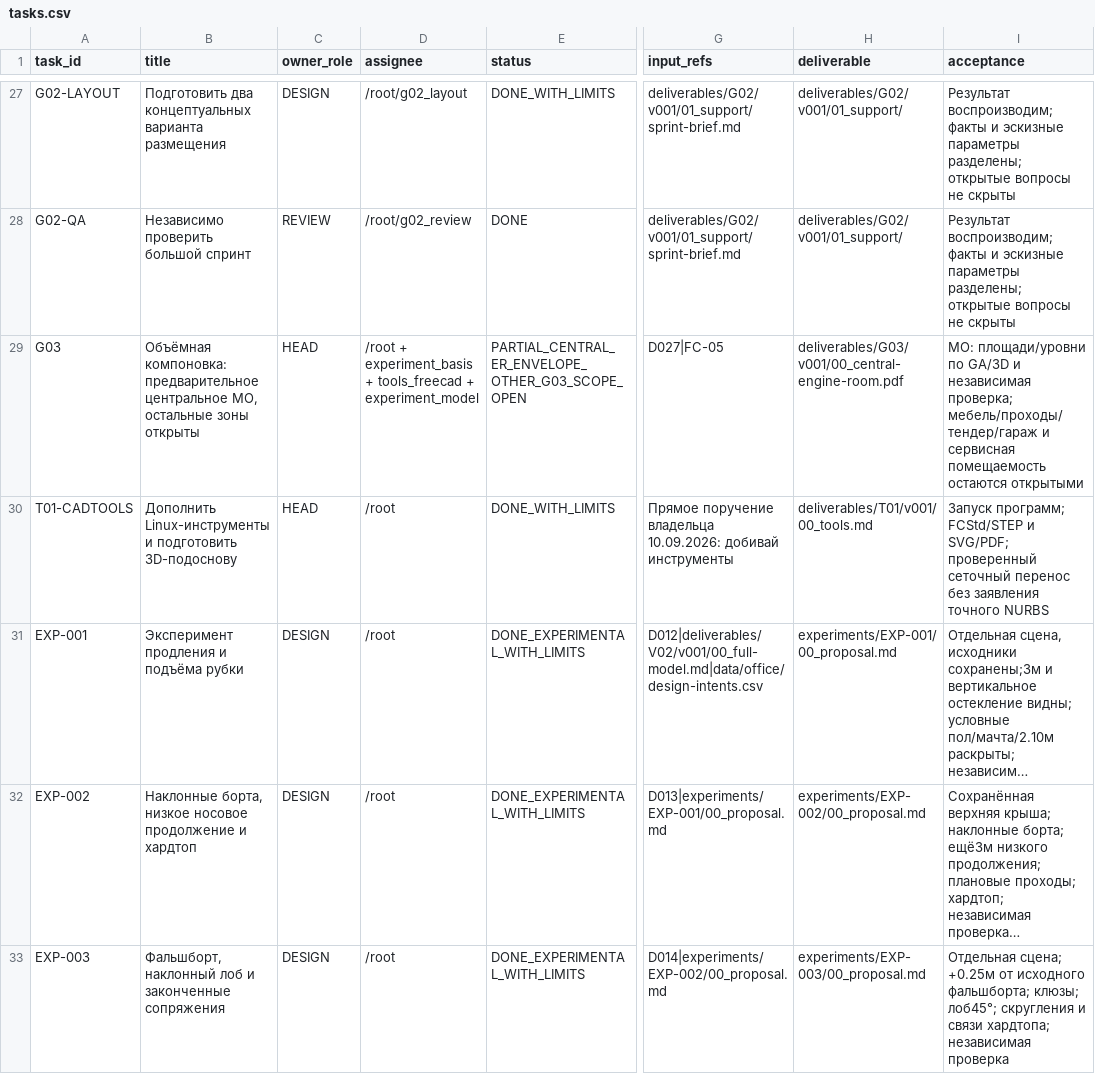
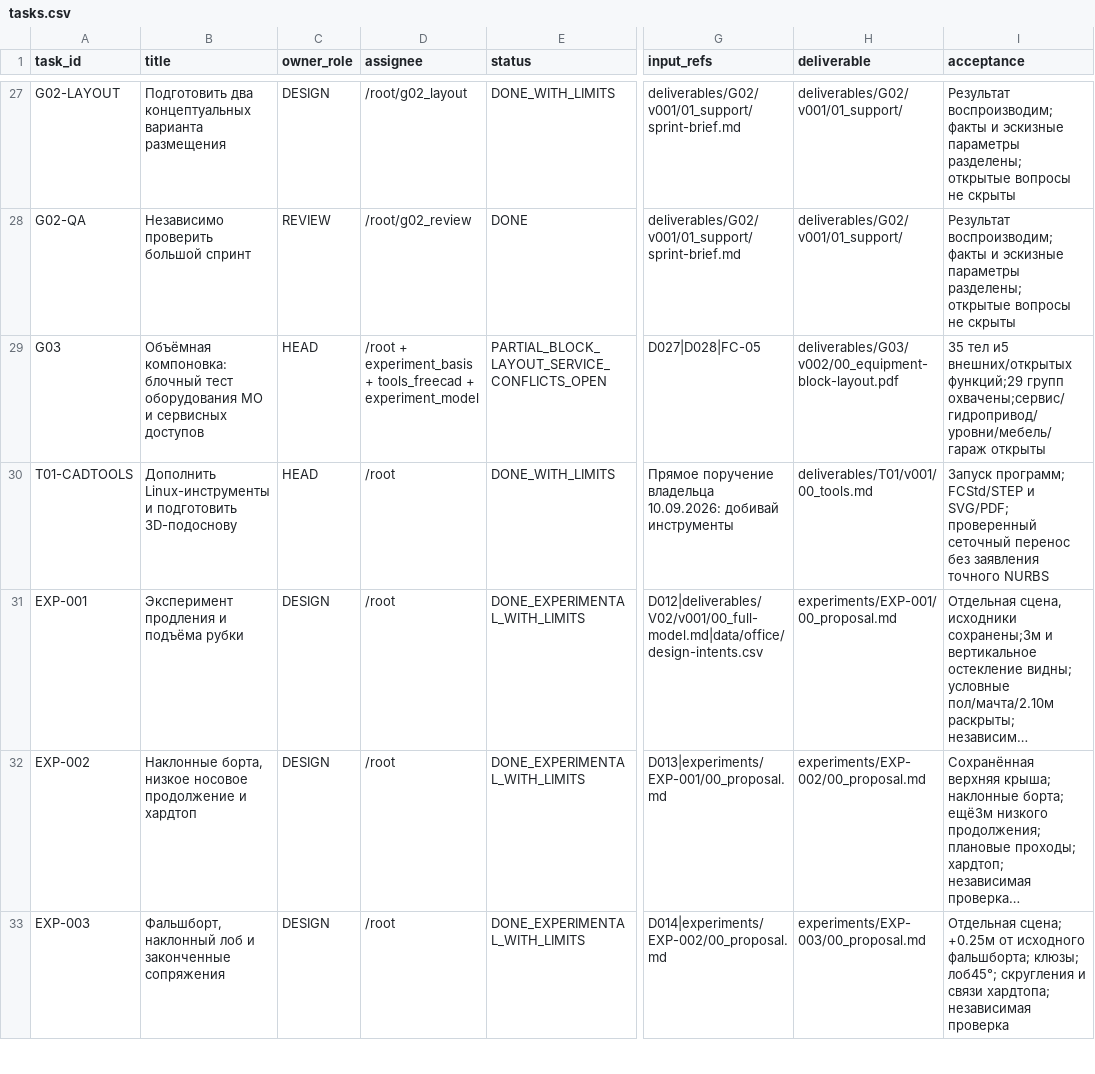
Before and after one commit to vetus-nauta/van-de-stadt-67-ft, a CSV file: data/office/tasks.csv, drawn as a sheet; only a part is shown, gaps mark what is left out; long unchanged cells end in …; the diff names each change by its address in the sheet, - before the commit and + after, or states it on an @@ line.

```diff
--- a/data/office/tasks.csv
+++ b/data/office/tasks.csv
-B29 (title): Объёмная компоновка: предварительное центральное МО, остальные зоны открыты
+B29 (title): Объёмная компоновка: блочный тест оборудования МО и сервисных доступов
-E29 (status): PARTIAL_CENTRAL_ER_ENVELOPE_OTHER_G03_SCOPE_OPEN
+E29 (status): PARTIAL_BLOCK_LAYOUT_SERVICE_CONFLICTS_OPEN
-G29 (input_refs): D027|FC-05
+G29 (input_refs): D027|D028|FC-05
-H29 (deliverable): deliverables/G03/v001/00_central-engine-room.pdf
+H29 (deliverable): deliverables/G03/v002/00_equipment-block-layout.pdf
-I29 (acceptance): МО: площади/уровни по GA/3D и независимая проверка; мебель/проходы/тендер/гараж и сервисная помещаемость остаются открытыми
+I29 (acceptance): 35 тел и5 внешних/открытых функций;29 групп охвачены;сервис/гидропривод/уровни/мебель/гараж открыты
```
Also changed, not shown: data/office/decisions.csv, 25 other files.
